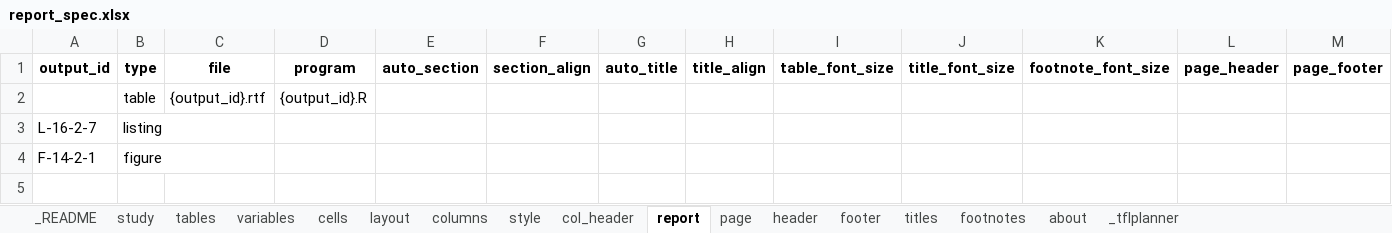
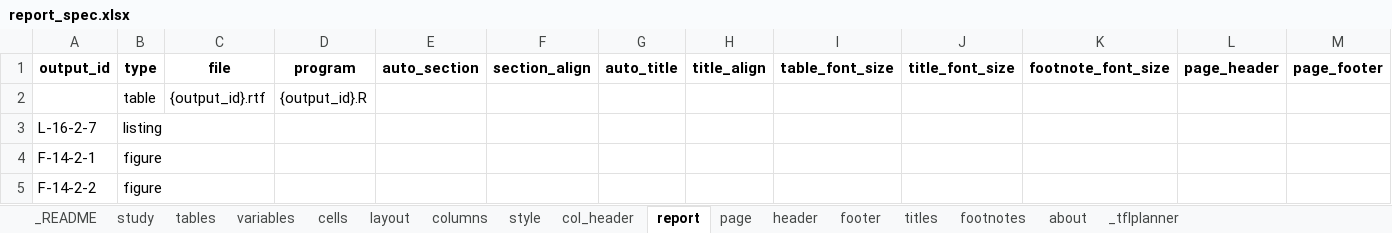
Before and after one commit to ichirio/tflplanner, an Excel workbook: inst/sample/SAMPLE-01/spec/report_spec.xlsx, sheet report, drawn as a sheet; only a part is shown; values as stored, in another font and other column widths than the file's, no borders; rows hold the shown columns only; the diff names each change by its address in the sheet, - before the commit and + after, or states it on an @@ line.

```diff
--- a/inst/sample/SAMPLE-01/spec/report_spec.xlsx (sheet report)
+++ b/inst/sample/SAMPLE-01/spec/report_spec.xlsx (sheet report)
+row 5: F-14-2-2 | figure
```
Also changed, not shown: sheet header, sheet footer, sheet _tflplanner, sheet page, inst/sample/SAMPLE-01/spec/listing_figure_spec.xlsx, inst/sample/SAMPLE-01/spec/table_spec.xlsx, 14 other files.
